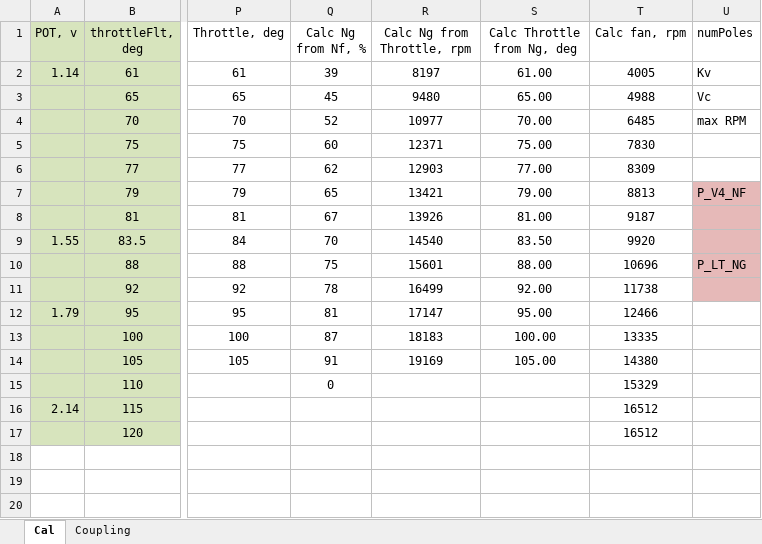
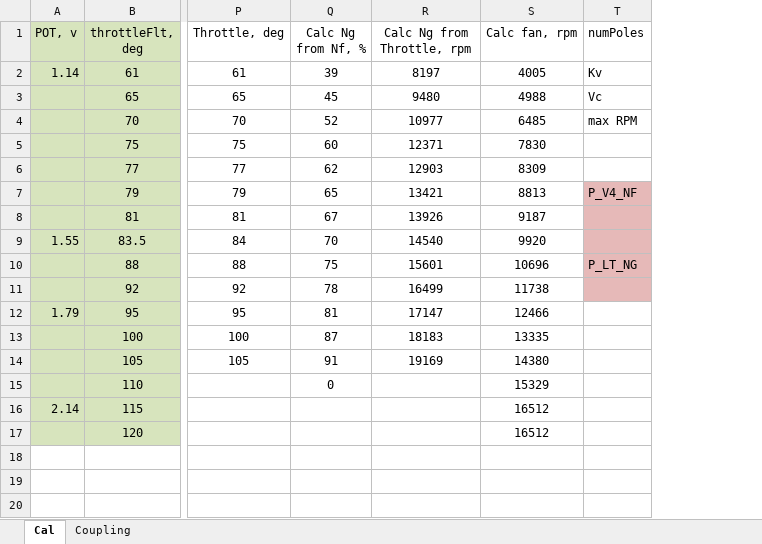
Before and after one commit to davegutz/ESC, an Excel workbook: myESC-Particle-DEV/saves/calibration20160913.xlsx, sheet Cal, drawn as a sheet; only a part is shown, gaps mark what is left out; values as stored, in another font and other column widths than the file's, no borders; charts and pictures not drawn; the diff names each change by its address in the sheet, - before the commit and + after, or states it on an @@ line.

Commit message:
cal cleanup

```diff
--- a/myESC-Particle-DEV/saves/calibration20160913.xlsx (sheet Cal)
+++ b/myESC-Particle-DEV/saves/calibration20160913.xlsx (sheet Cal)
-column S (Calc Throttle from Ng, deg), rows 2-14: 61.00 | 65.00 | 70.00 | 75.00 | 77.00 | 79.00 | 81.00 | 83.50 | 88.00 | 92.00 | 95.00 | 100.00 | 105.00
```
Also changed, not shown: formulas that keep their value, charts or pictures.
